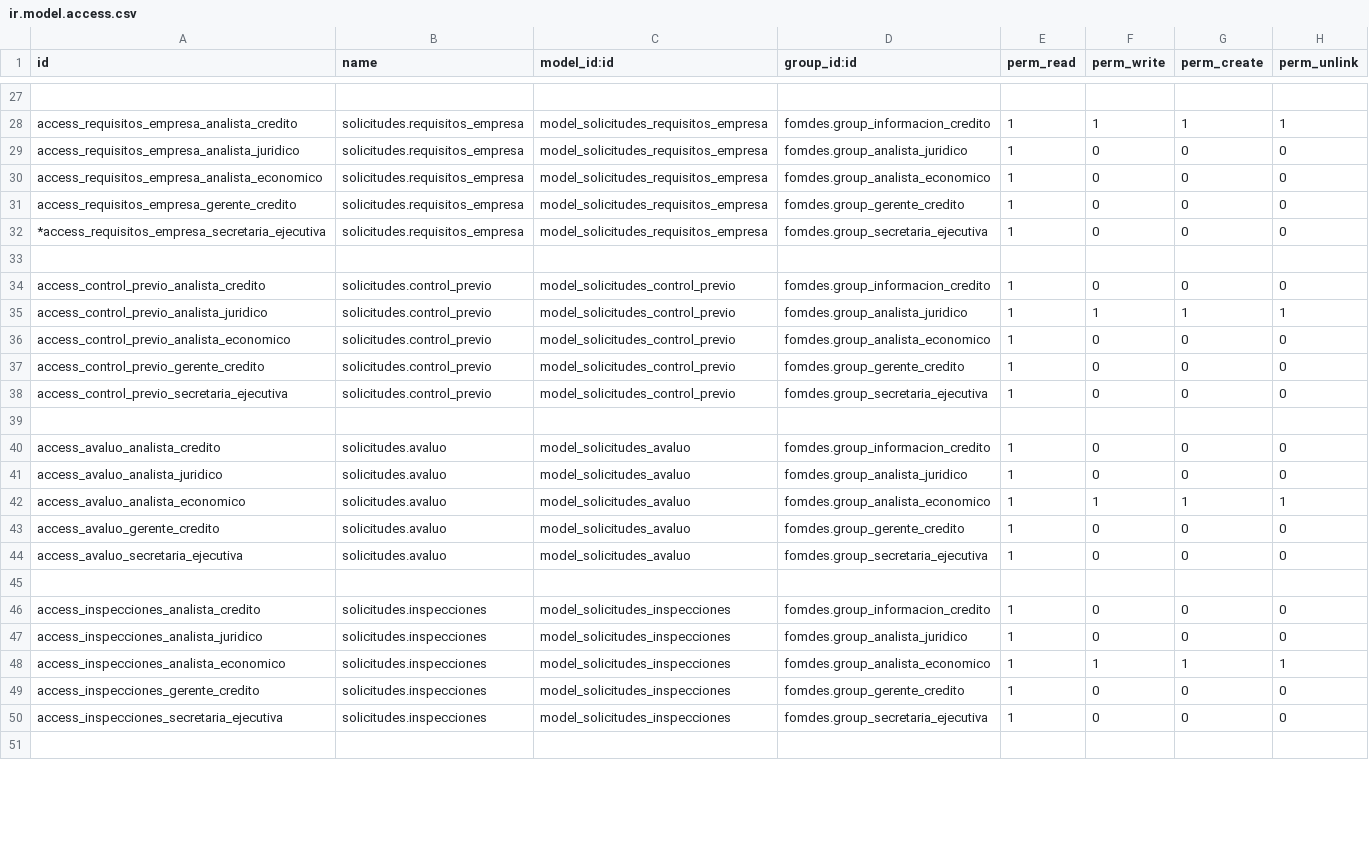
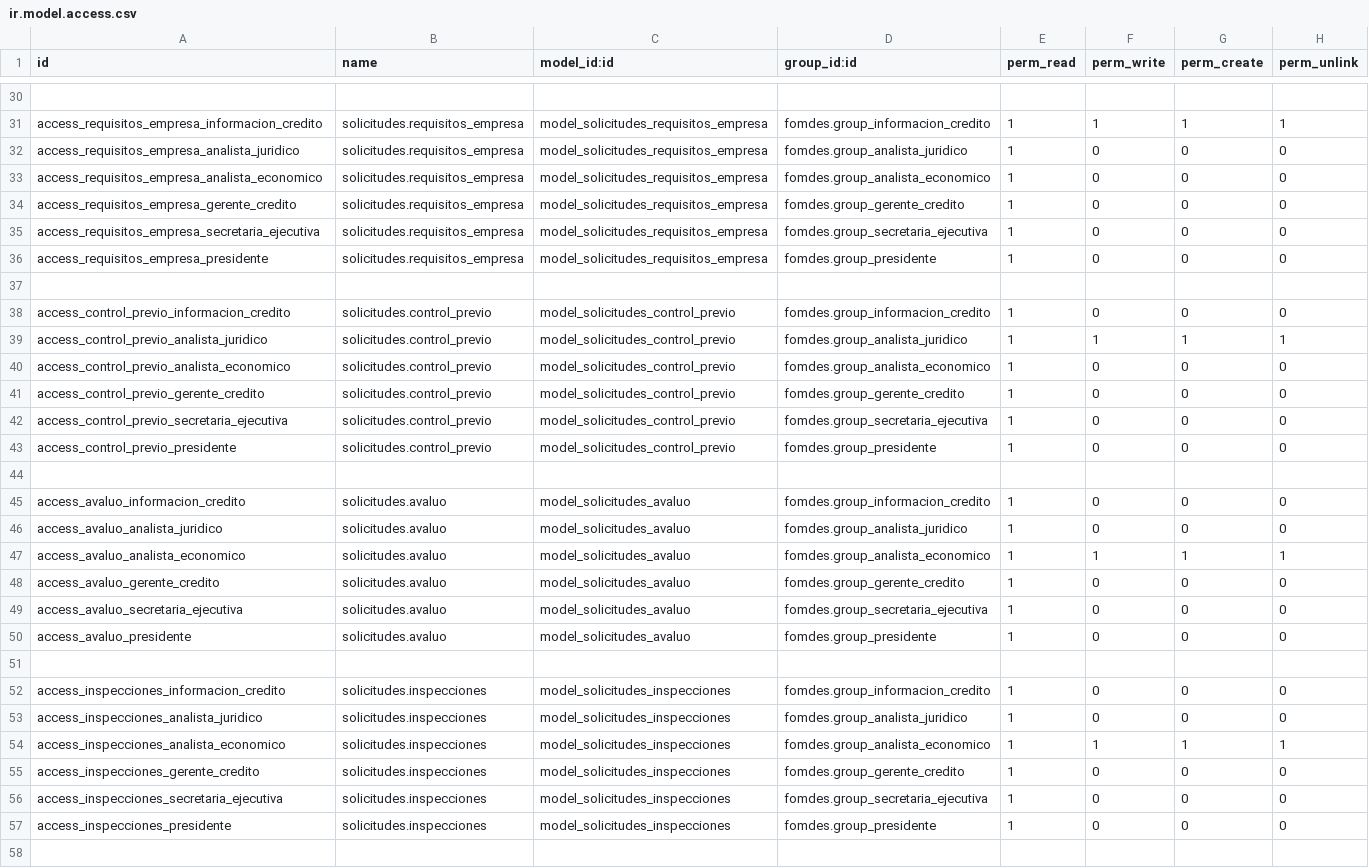
Before and after one commit to morenomeccia/tinjaca, a CSV file: addons/solicitudes/security/ir.model.access.csv, drawn as a sheet; only a part is shown, gaps mark what is left out; addresses are those after the commit; the diff covers the shown part only; the diff names each change by its address in the sheet, - before the commit and + after, or states it on an @@ line.

Commit message:
Se agregar permisos de acceso para presidencia en el modulo de solicitudes

```diff
--- a/addons/solicitudes/security/ir.model.access.csv
+++ b/addons/solicitudes/security/ir.model.access.csv
-A31 (id): access_requisitos_empresa_analista_credito
+A31 (id): access_requisitos_empresa_informacion_credito
-A35 (id): *access_requisitos_empresa_secretaria_ejecutiva
+A35 (id): access_requisitos_empresa_secretaria_ejecutiva
+row 36: access_requisitos_empresa_presidente | solicitudes.requisitos_empresa | model_solicitudes_requisitos_empresa | fomdes.group_presidente | 1 | 0 | 0 | 0
-A38 (id): access_control_previo_analista_credito
+A38 (id): access_control_previo_informacion_credito
+row 43: access_control_previo_presidente | solicitudes.control_previo | model_solicitudes_control_previo | fomdes.group_presidente | 1 | 0 | 0 | 0
-A45 (id): access_avaluo_analista_credito
+A45 (id): access_avaluo_informacion_credito
+row 50: access_avaluo_presidente | solicitudes.avaluo | model_solicitudes_avaluo | fomdes.group_presidente | 1 | 0 | 0 | 0
-A52 (id): access_inspecciones_analista_credito
+A52 (id): access_inspecciones_informacion_credito
+row 57: access_inspecciones_presidente | solicitudes.inspecciones | model_solicitudes_inspecciones | fomdes.group_presidente | 1 | 0 | 0 | 0
```
Also changed, not shown: 7 added rows, 1 removed row and 7 edited cells elsewhere in this file.
